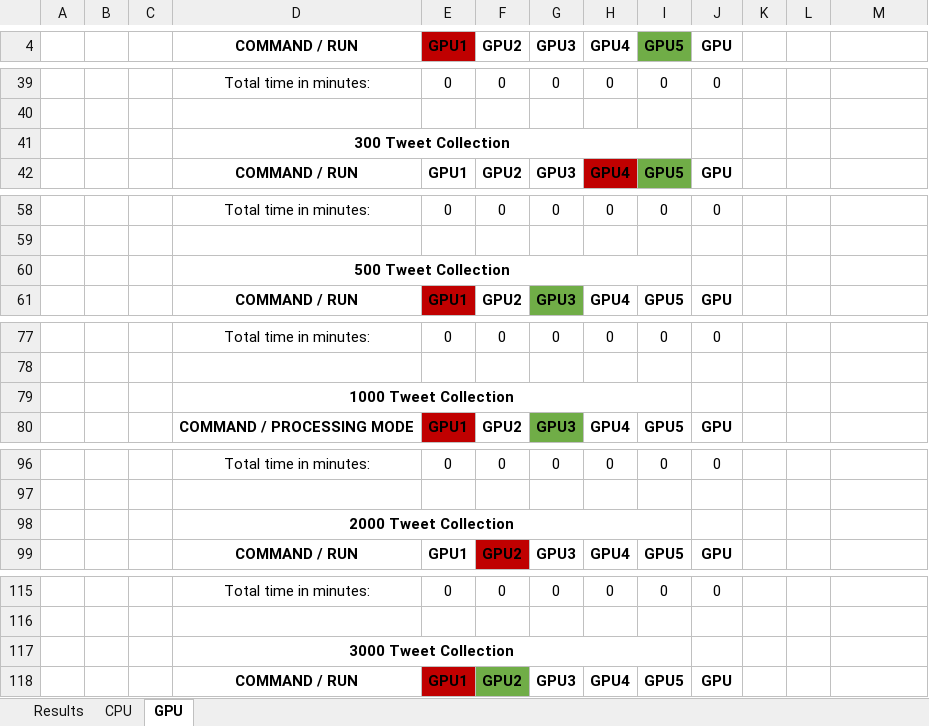
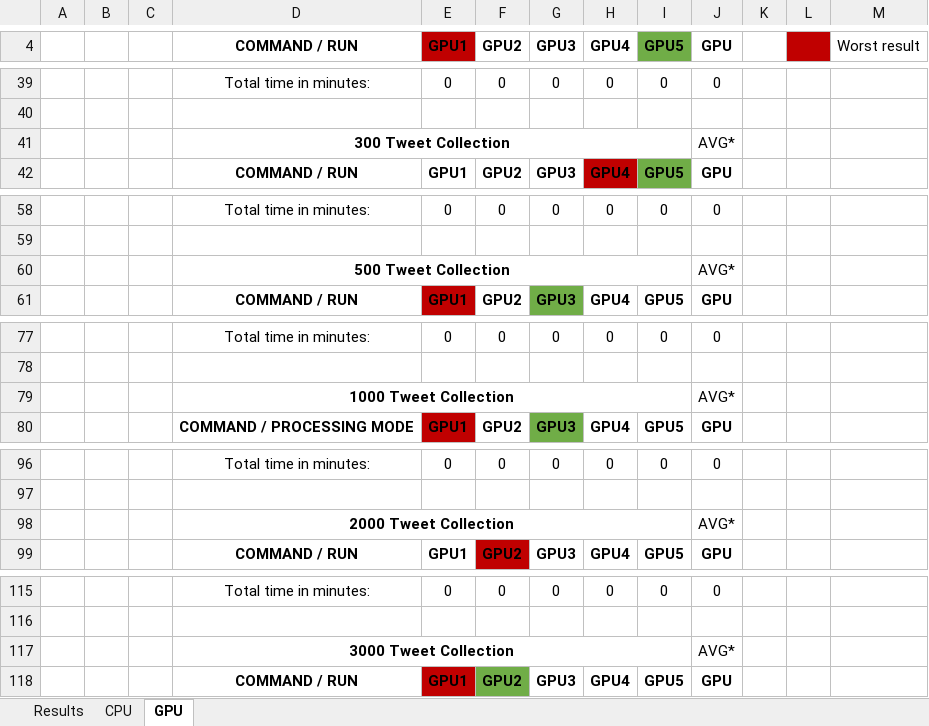
Before and after one commit to gems-uff/prov-dominoes, an Excel workbook: performance-assessment/CPU-GPU_Performance_Comparison.xlsx, sheet GPU, drawn as a sheet; only a part is shown, gaps mark what is left out; values as stored, in another font and other column widths than the file's, no borders; charts and pictures not drawn; the diff covers the shown part only; the diff names each change by its address in the sheet, - before the commit and + after, or states it on an @@ line.

```diff
--- a/performance-assessment/CPU-GPU_Performance_Comparison.xlsx (sheet GPU)
+++ b/performance-assessment/CPU-GPU_Performance_Comparison.xlsx (sheet GPU)
-L4 fill: none
+L4 fill: #C00000
-M4: (empty)
+M4: Worst result
-J41 (GPU): (empty)
+J41 (GPU): AVG*
-J60 (GPU): (empty)
+J60 (GPU): AVG*
-J79 (GPU): (empty)
+J79 (GPU): AVG*
-J98 (GPU): (empty)
+J98 (GPU): AVG*
-J117 (GPU): (empty)
+J117 (GPU): AVG*
```
Also changed, not shown: 2 added rows, 2 removed rows, 9 moved rows and 5 edited cells elsewhere in this sheet, sheet CPU, formulas that keep their value, charts or pictures.
